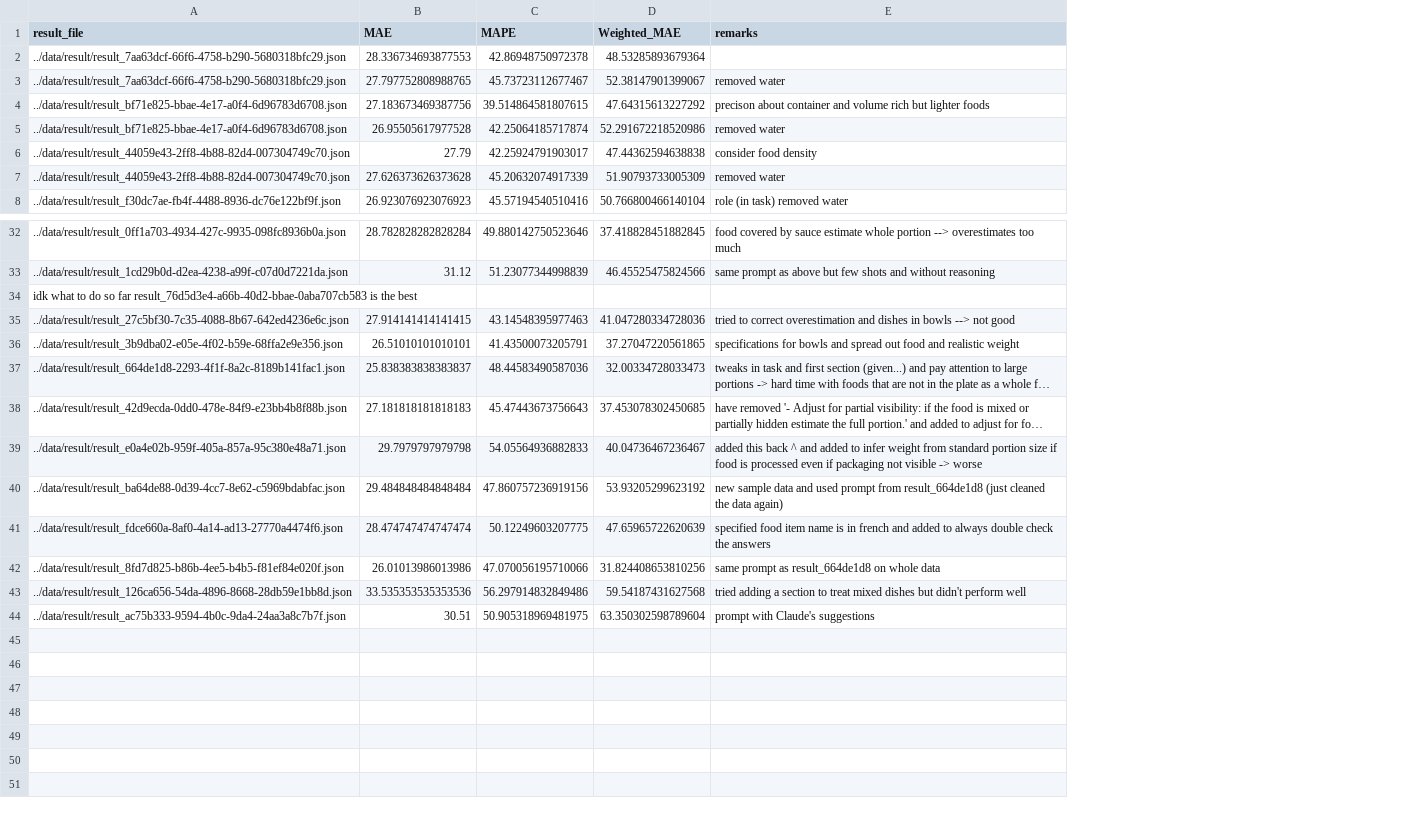
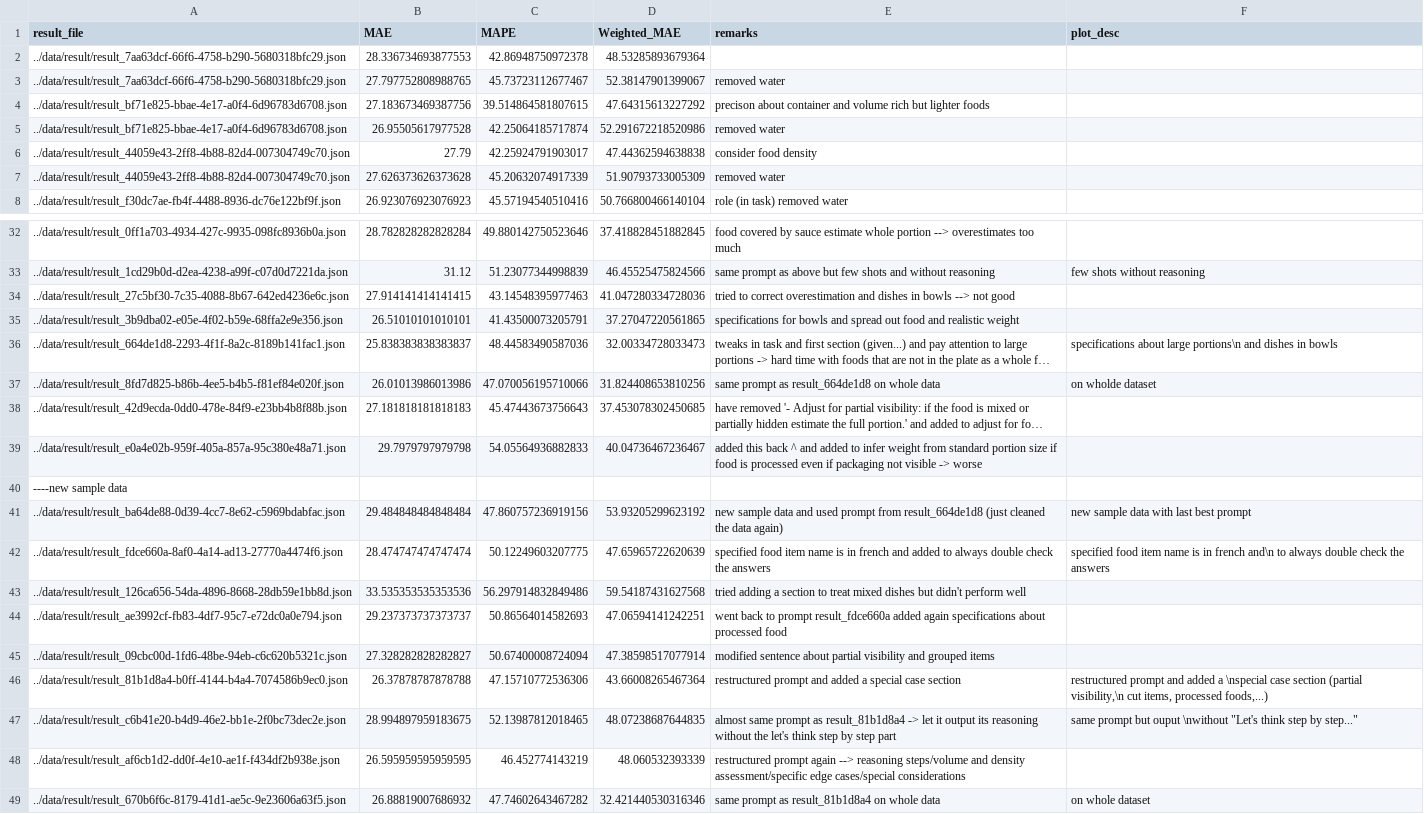
Before and after one commit to samaaraaah/volumetric-estimation-of-food-bachelor-project, a CSV file: src/metrics_results.csv, drawn as a sheet; only a part is shown, gaps mark what is left out; long unchanged cells end in …; removed rows and columns are numbered as before the commit, all else as after; the diff names each change by its address in the sheet, - before the commit and + after, or states it on an @@ line.

Commit message:
Cleaned the data again, created new sample and kept working on prompts

```diff
--- a/src/metrics_results.csv
+++ b/src/metrics_results.csv
+column F (plot_desc), rows 33-36: few shots without reasoning |  |  | specifications about large portions\n and dishes in bowls; rows 41-42: new sample data with last best prompt | specified food item name is in french and\n to always double check the answers
-row 34: idk what to do so far result_76d5d3e4-a66b-40d2-bbae-0aba707cb583 is the best
@@ row 42 moved to row 37: ../data/result/result_8fd7d825-b86b-4ee5… @@
+row 40: ----new sample data
-row 44: ../data/result/result_ac75b333-9594-4b0c-9da4-24aa3a8c7b7f.json | 30.51 | 50.905318969481975 | 63.350302598789604 | prompt with Claude's suggestions
+row 44: ../data/result/result_ae3992cf-fb83-4df7-95c7-e72dc0a0e794.json | 29.237373737373737 | 50.86564014582693 | 47.06594141242251 | went back to prompt result_fdce660a added again specifications about processed food
+row 45: ../data/result/result_09cbc00d-1fd6-48be-94eb-c6c620b5321c.json | 27.328282828282827 | 50.67400008724094 | 47.38598517077914 | modified sentence about partial visibility and grouped items
+row 46: ../data/result/result_81b1d8a4-b0ff-4144-b4a4-7074586b9ec0.json | 26.37878787878788 | 47.15710772536306 | 43.66008265467364 | restructured prompt and added a special case section | restructured prompt and added a \nspecial case section (partial visibility,\n cut items, processed foods,...)
+row 47: ../data/result/result_c6b41e20-b4d9-46e2-bb1e-2f0bc73dec2e.json | 28.994897959183675 | 52.13987812018465 | 48.07238687644835 | almost same prompt as result_81b1d8a4 -> let it output its reasoning without the let's think step by step part | same prompt but ouput \nwithout "Let's think step by step..."
+row 48: ../data/result/result_af6cb1d2-dd0f-4e10-ae1f-f434df2b938e.json | 26.595959595959595 | 46.452774143219 | 48.060532393339 | restructured prompt again --> reasoning steps/volume and density assessment/specific edge cases/special considerations
+row 49: ../data/result/result_670b6f6c-8179-41d1-ae5c-9e23606a63f5.json | 26.88819007686932 | 47.74602643467282 | 32.421440530316346 | same prompt as result_81b1d8a4 on whole data | on whole dataset
```
Also changed, not shown: data/removed_logs.csv, data/systematically_wrong.csv, 25 other files.
